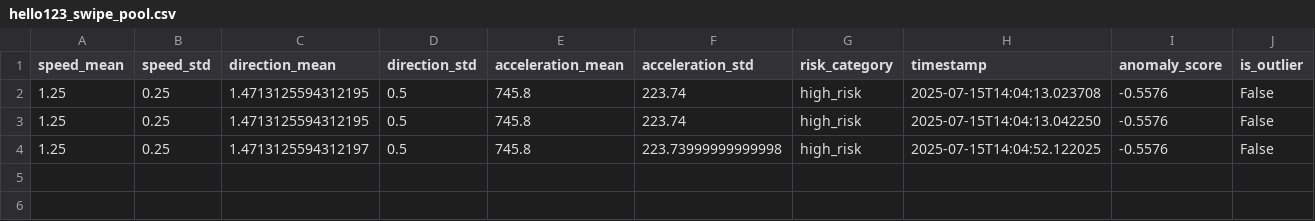
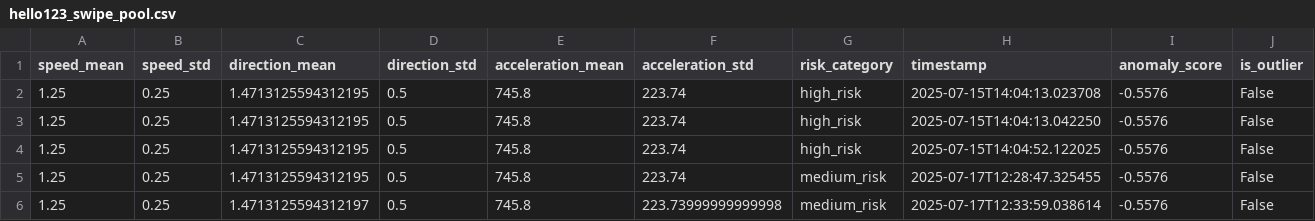
Before and after one commit to AradhayJain/SAFESHEILD, a CSV file: ML/data/retrain_pool/hello123_swipe_pool.csv, drawn as a sheet.

```diff
--- a/ML/data/retrain_pool/hello123_swipe_pool.csv
+++ b/ML/data/retrain_pool/hello123_swipe_pool.csv
@@ -3,2 +3,4 @@ speed_mean,speed_std,direction_mean,direction_std,acceleration_mean,acceleration
 1.25,0.25,1.4713125594312195,0.5,745.8,223.74,high_risk,2025-07-15T14:04:13.042250,-0.5576,False
-1.25,0.25,1.4713125594312197,0.5,745.8,223.73999999999998,high_risk,2025-07-15T14:04:52.122025,-0.5576,False
+1.25,0.25,1.4713125594312195,0.5,745.8,223.74,high_risk,2025-07-15T14:04:52.122025,-0.5576,False
+1.25,0.25,1.4713125594312195,0.5,745.8,223.74,medium_risk,2025-07-17T12:28:47.325455,-0.5576,False
+1.25,0.25,1.4713125594312197,0.5,745.8,223.73999999999998,medium_risk,2025-07-17T12:33:59.038614,-0.5576,False
```
Also changed, not shown: ML/data/retrain_pool/hello123_pool.csv, 8 other files.
